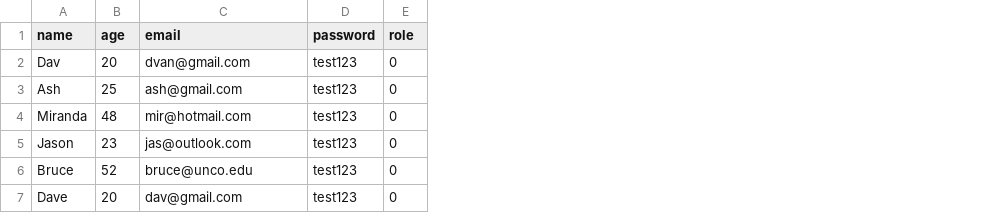
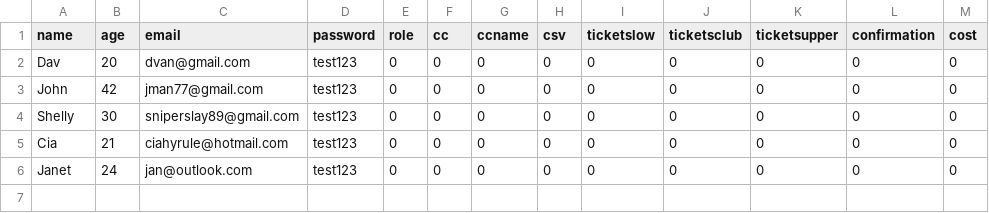
Before and after one commit to Robodav/bacs287, a CSV file: project7/project7/bin/Debug/users.csv, drawn as a sheet; removed rows and columns are numbered as before the commit, all else as after; the diff names each change by its address in the sheet, - before the commit and + after, or states it on an @@ line.

Commit message:
Fix tab order in account creation and add more user params

```diff
--- a/project7/project7/bin/Debug/users.csv
+++ b/project7/project7/bin/Debug/users.csv
+column F (cc), row 2: 0; rows 5-6: 0 | 0
+column G (ccname), row 2: 0; rows 5-6: 0 | 0
+column H (csv), row 2: 0; rows 5-6: 0 | 0
+column I (ticketslow), row 2: 0; rows 5-6: 0 | 0
+column J (ticketsclub), row 2: 0; rows 5-6: 0 | 0
+column K (ticketsupper), row 2: 0; rows 5-6: 0 | 0
+column L (confirmation), row 2: 0; rows 5-6: 0 | 0
+column M (cost), row 2: 0; rows 5-6: 0 | 0
-row 3: Ash | 25 | ash@gmail.com | test123 | 0
+row 3: John | 42 | jman77@gmail.com | test123 | 0 | 0 | 0 | 0 | 0 | 0 | 0 | 0 | 0
+row 4: Shelly | 30 | sniperslay89@gmail.com | test123 | 0 | 0 | 0 | 0 | 0 | 0 | 0 | 0 | 0
-A5 (name): Miranda
+A5 (name): Cia
-B5 (age): 48
+B5 (age): 21
-C5 (email): mir@hotmail.com
+C5 (email): ciahyrule@hotmail.com
-A6 (name): Jason
+A6 (name): Janet
-B6 (age): 23
+B6 (age): 24
-C6 (email): jas@outlook.com
+C6 (email): jan@outlook.com
-row 6: Bruce | 52 | bruce@unco.edu | test123 | 0
-row 7: Dave | 20 | dav@gmail.com | test123 | 0
```
Also changed, not shown: 18 other files.
